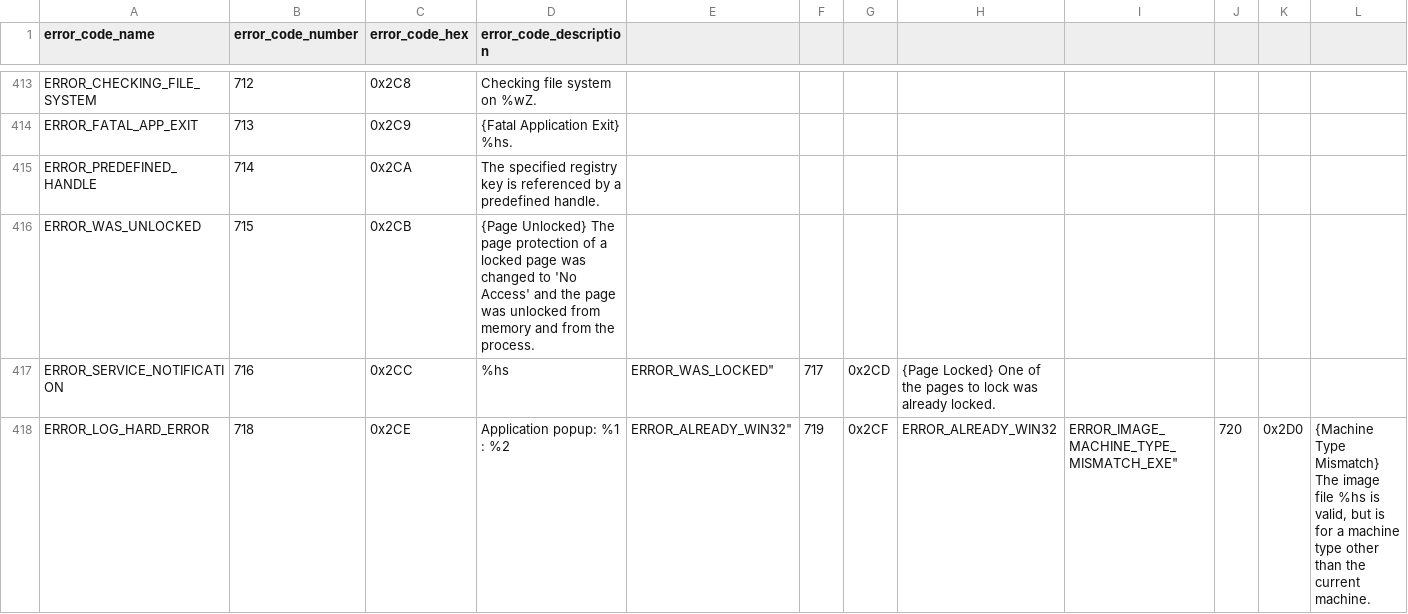
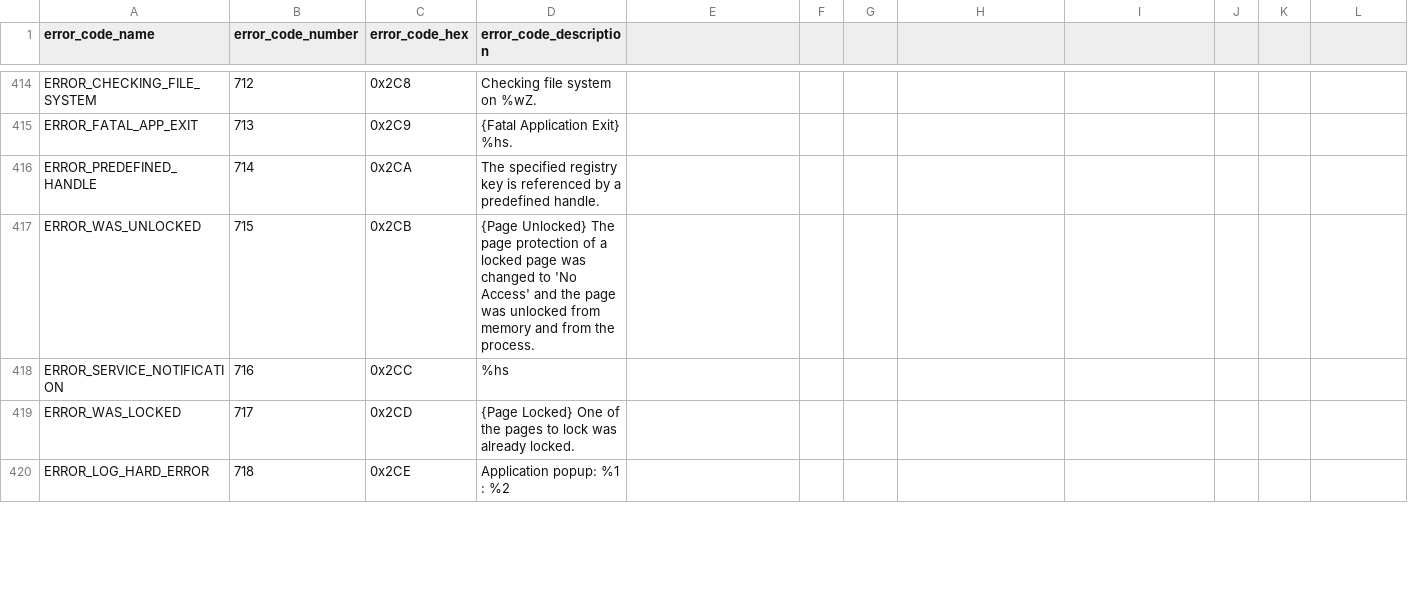
Before and after one commit to bonifield/splunk_on_security_onion, a CSV file: indexer-files/windows_system_error_codes_table.csv, drawn as a sheet; only a part is shown, gaps mark what is left out; addresses are those after the commit; rows hold the shown columns only; the diff covers the shown part only; the diff names each change by its address in the sheet, - before the commit and + after, or states it on an @@ line.

Commit message:
Update windows_system_error_codes_table.csv

```diff
--- a/indexer-files/windows_system_error_codes_table.csv
+++ b/indexer-files/windows_system_error_codes_table.csv
-E418: ERROR_WAS_LOCKED"
+E418: (empty)
-F418: 717
+F418: (empty)
-G418: 0x2CD
+G418: (empty)
-H418: {Page Locked} One of the pages to lock was already locked.
+H418: (empty)
+row 419: ERROR_WAS_LOCKED | 717 | 0x2CD | {Page Locked} One of the pages to lock was already locked.
-E420: ERROR_ALREADY_WIN32"
+E420: (empty)
-F420: 719
+F420: (empty)
-G420: 0x2CF
+G420: (empty)
-H420: ERROR_ALREADY_WIN32
+H420: (empty)
-I420: ERROR_IMAGE_MACHINE_TYPE_MISMATCH_EXE"
+I420: (empty)
-J420: 720
+J420: (empty)
-K420: 0x2D0
+K420: (empty)
-L420: {Machine Type Mismatch} The image file %hs is valid, but is for a machine type other than the current machine.
+L420: (empty)
```
Also changed, not shown: 17 added rows and 60 edited cells elsewhere in this file.
